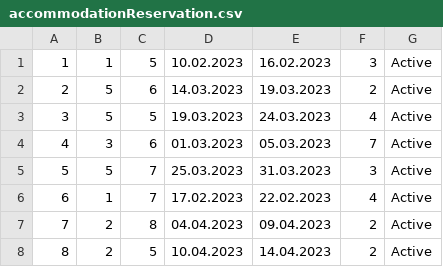
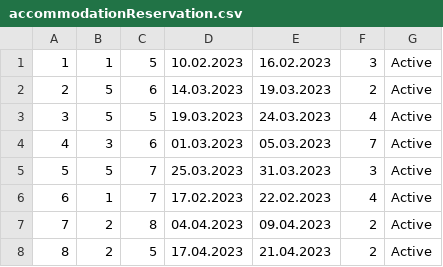
Before and after one commit to jblanusa13/SimsProjekat, a CSV file: ProjectSims/ProjectSims/Resources/Data/accommodationReservation.csv, drawn as a sheet.

```diff
--- a/ProjectSims/ProjectSims/Resources/Data/accommodationReservation.csv
+++ b/ProjectSims/ProjectSims/Resources/Data/accommodationReservation.csv
@@ -7,2 +7,2 @@
 7|2|8|04.04.2023|09.04.2023|2|Active
-8|2|5|10.04.2023|14.04.2023|2|Active
+8|2|5|17.04.2023|21.04.2023|2|Active
```
Also changed, not shown: 6 other files.
